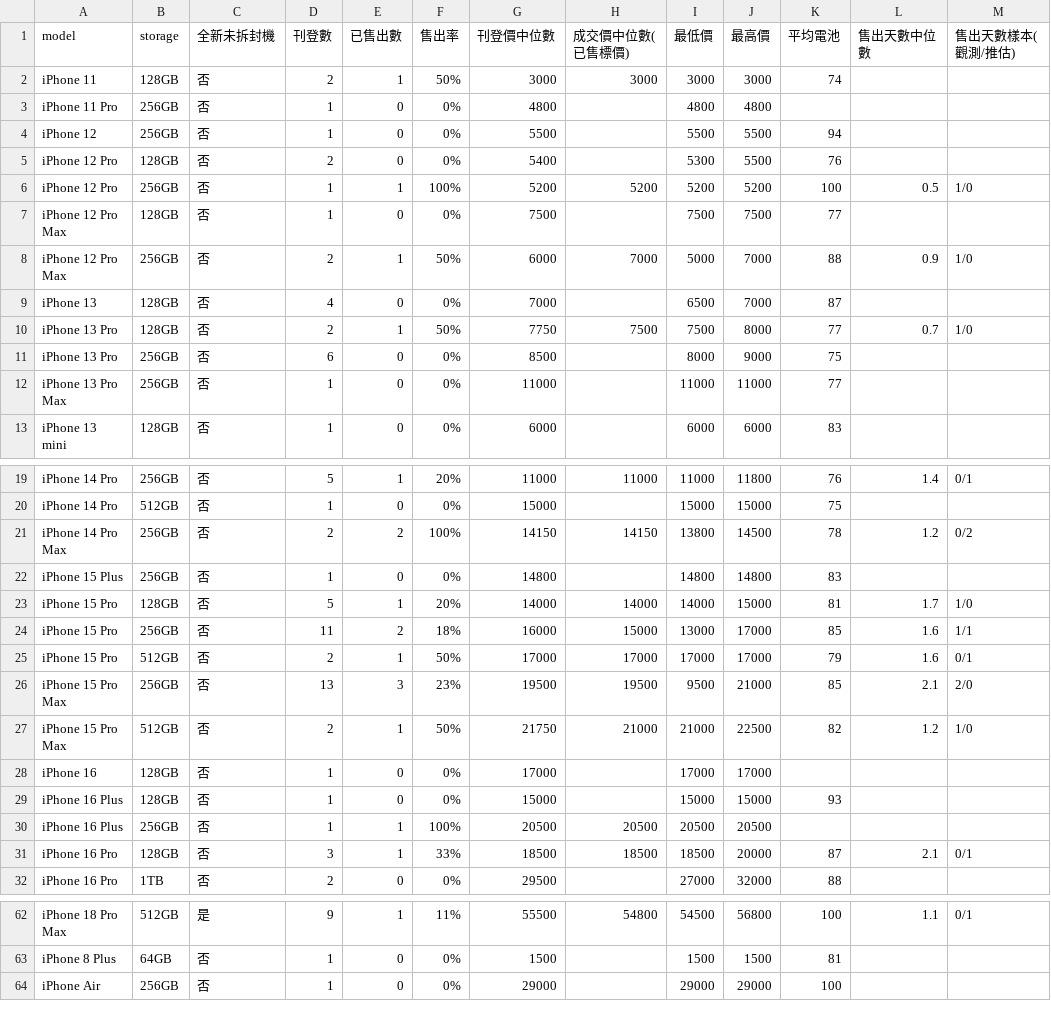
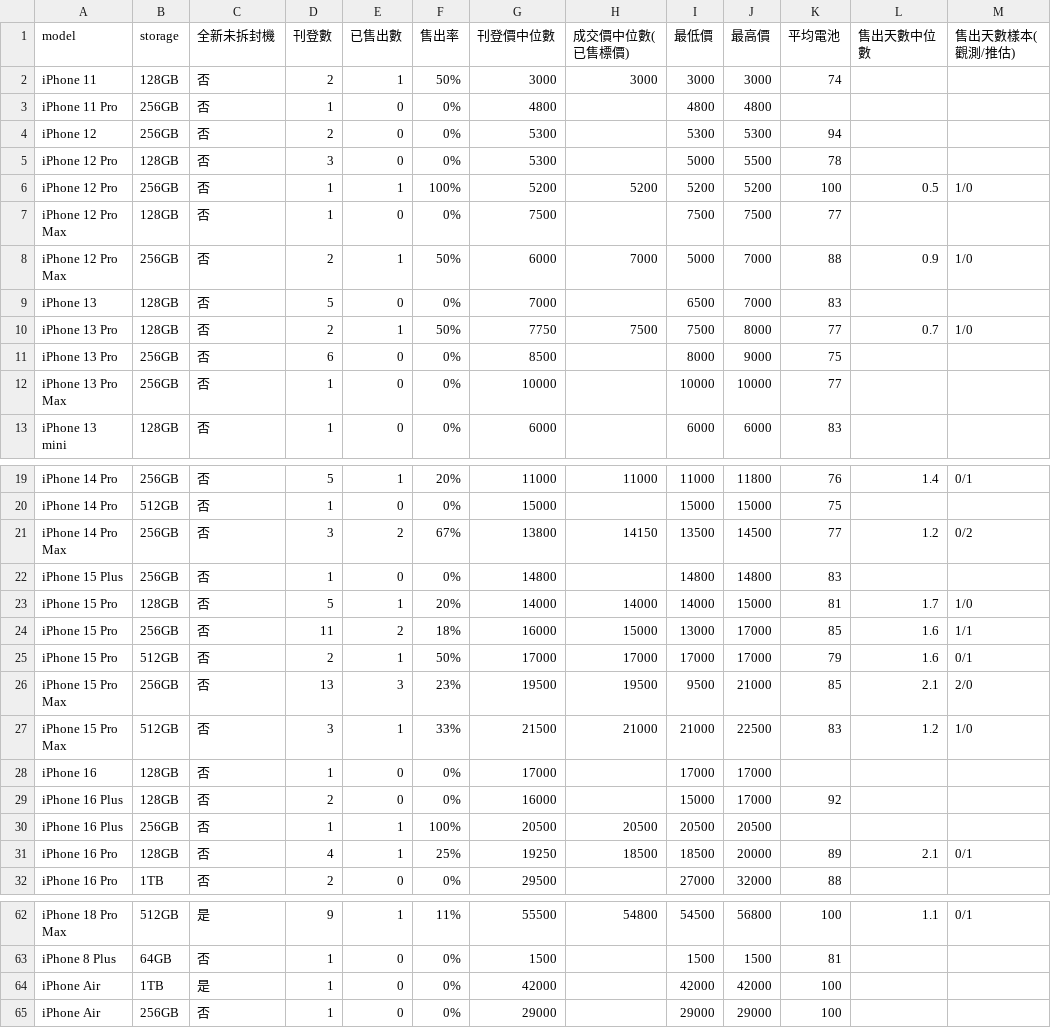
Before and after one commit to iPliny/ptt-iphone-tracker, a CSV file: data/market_summary.csv, drawn as a sheet; only a part is shown, gaps mark what is left out; the diff covers the shown part only.

```diff
--- a/data/market_summary.csv
+++ b/data/market_summary.csv
@@ -3,4 +3,4 @@ iPhone 11,128GB,否,2,1,50%,3000,3000,3000,3000,74,,
 iPhone 11 Pro,256GB,否,1,0,0%,4800,,4800,4800,,,
-iPhone 12,256GB,否,1,0,0%,5500,,5500,5500,94,,
-iPhone 12 Pro,128GB,否,2,0,0%,5400,,5300,5500,76,,
+iPhone 12,256GB,否,2,0,0%,5300,,5300,5300,94,,
+iPhone 12 Pro,128GB,否,3,0,0%,5300,,5000,5500,78,,
 iPhone 12 Pro,256GB,否,1,1,100%,5200,5200,5200,5200,100,0.5,1/0
@@ -8,6 +8,6 @@ iPhone 12 Pro Max,128GB,否,1,0,0%,7500,,7500,7500,77,,
 iPhone 12 Pro Max,256GB,否,2,1,50%,6000,7000,5000,7000,88,0.9,1/0
-iPhone 13,128GB,否,4,0,0%,7000,,6500,7000,87,,
+iPhone 13,128GB,否,5,0,0%,7000,,6500,7000,83,,
 iPhone 13 Pro,128GB,否,2,1,50%,7750,7500,7500,8000,77,0.7,1/0
 iPhone 13 Pro,256GB,否,6,0,0%,8500,,8000,9000,75,,
-iPhone 13 Pro Max,256GB,否,1,0,0%,11000,,11000,11000,77,,
+iPhone 13 Pro Max,256GB,否,1,0,0%,10000,,10000,10000,77,,
 iPhone 13 mini,128GB,否,1,0,0%,6000,,6000,6000,83,,
@@ -20,3 +20,3 @@ iPhone 14 Pro,256GB,否,5,1,20%,11000,11000,11000,11800,76,1.4,0/1
 iPhone 14 Pro,512GB,否,1,0,0%,15000,,15000,15000,75,,
-iPhone 14 Pro Max,256GB,否,2,2,100%,14150,14150,13800,14500,78,1.2,0/2
+iPhone 14 Pro Max,256GB,否,3,2,67%,13800,14150,13500,14500,77,1.2,0/2
 iPhone 15 Plus,256GB,否,1,0,0%,14800,,14800,14800,83,,
@@ -26,7 +26,7 @@ iPhone 15 Pro,512GB,否,2,1,50%,17000,17000,17000,17000,79,1.6,0/1
 iPhone 15 Pro Max,256GB,否,13,3,23%,19500,19500,9500,21000,85,2.1,2/0
-iPhone 15 Pro Max,512GB,否,2,1,50%,21750,21000,21000,22500,82,1.2,1/0
+iPhone 15 Pro Max,512GB,否,3,1,33%,21500,21000,21000,22500,83,1.2,1/0
 iPhone 16,128GB,否,1,0,0%,17000,,17000,17000,,,
-iPhone 16 Plus,128GB,否,1,0,0%,15000,,15000,15000,93,,
+iPhone 16 Plus,128GB,否,2,0,0%,16000,,15000,17000,92,,
 iPhone 16 Plus,256GB,否,1,1,100%,20500,20500,20500,20500,,,
-iPhone 16 Pro,128GB,否,3,1,33%,18500,18500,18500,20000,87,2.1,0/1
+iPhone 16 Pro,128GB,否,4,1,25%,19250,18500,18500,20000,89,2.1,0/1
 iPhone 16 Pro,1TB,否,2,0,0%,29500,,27000,32000,88,,
@@ -63,2 +63,3 @@ iPhone 18 Pro Max,512GB,是,9,1,11%,55500,54800,54500,56800,100,1.1,0/1
 iPhone 8 Plus,64GB,否,1,0,0%,1500,,1500,1500,81,,
+iPhone Air,1TB,是,1,0,0%,42000,,42000,42000,100,,
 iPhone Air,256GB,否,1,0,0%,29000,,29000,29000,100,,
```
Also changed, not shown: 5 edited cells elsewhere in this file, data/events.csv, data/listings.csv.
